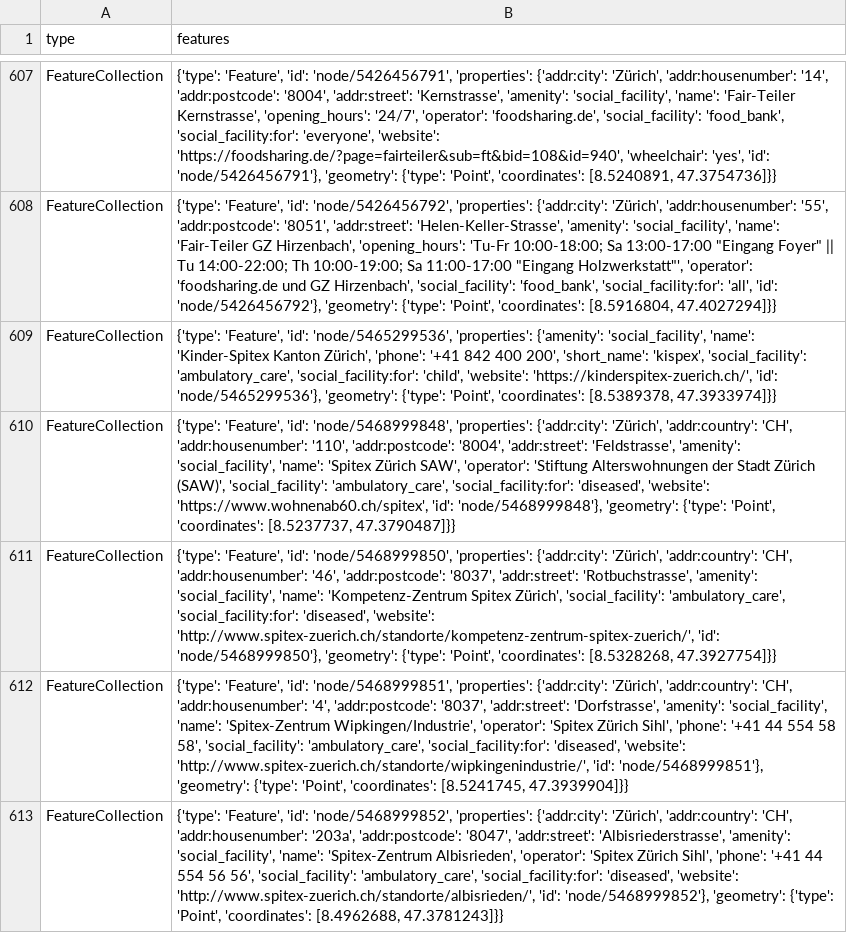
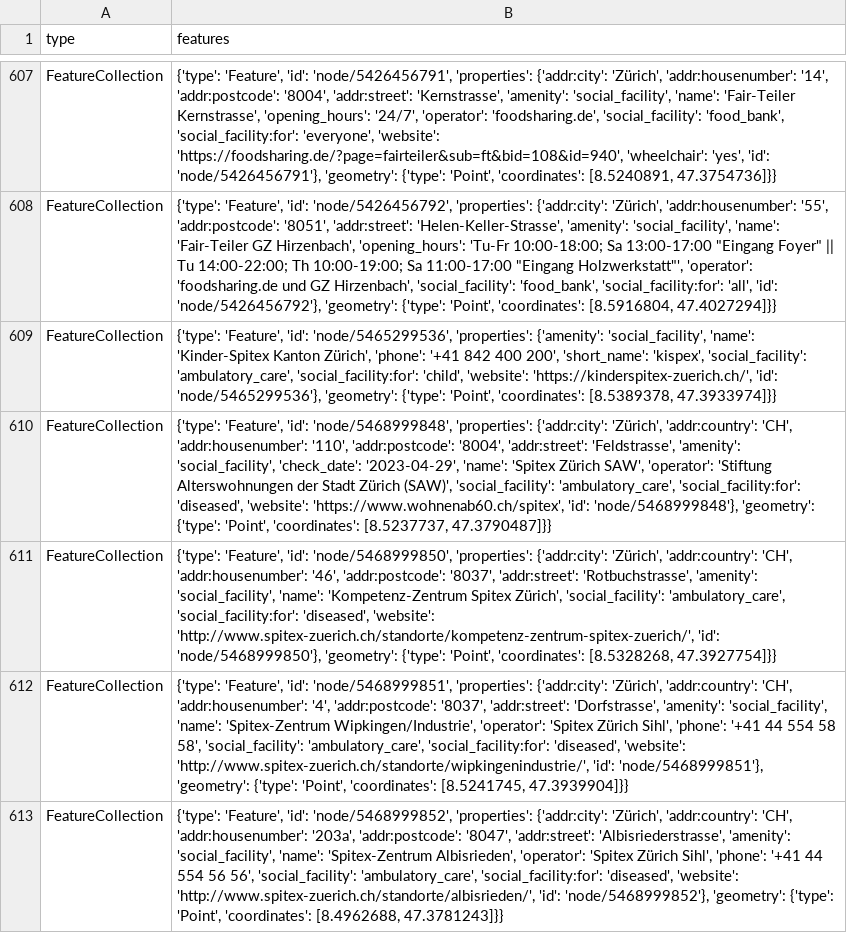
Before and after one commit to chnuessli/elz-data, a CSV file: data/csv/facilities/social_facilities/social_facilities_dispo_srz.csv, drawn as a sheet; only a part is shown, gaps mark what is left out.

```diff
--- a/data/csv/facilities/social_facilities/social_facilities_dispo_srz.csv
+++ b/data/csv/facilities/social_facilities/social_facilities_dispo_srz.csv
@@ -609,3 +609,3 @@ FeatureCollection,"{'type': 'Feature', 'id': 'node/5426456792', 'properties': {'
 FeatureCollection,"{'type': 'Feature', 'id': 'node/5465299536', 'properties': {'amenity': 'social_facility', 'name': 'Kinder-Spitex Kanton Zürich', 'phone': '+41 842 400 200', 'short_name': 'kispex', 'social_facility': 'ambulatory_care', 'social_facility:for': 'child', 'website': 'https://kinderspitex-zuerich.ch/', 'id': 'node/5465299536'}, 'geometry': {'type': 'Point', 'coordinates': [8.5389378, 47.3933974]}}"
-FeatureCollection,"{'type': 'Feature', 'id': 'node/5468999848', 'properties': {'addr:city': 'Zürich', 'addr:country': 'CH', 'addr:housenumber': '110', 'addr:postcode': '8004', 'addr:street': 'Feldstrasse', 'amenity': 'social_facility', 'name': 'Spitex Zürich SAW', 'operator': 'Stiftung Alterswohnungen der Stadt Zürich (SAW)', 'social_facility': 'ambulatory_care', 'social_facility:for': 'diseased', 'website': 'https://www.wohnenab60.ch/spitex', 'id': 'node/5468999848'}, 'geometry': {'type': 'Point', 'coordinates': [8.5237737, 47.3790487]}}"
+FeatureCollection,"{'type': 'Feature', 'id': 'node/5468999848', 'properties': {'addr:city': 'Zürich', 'addr:country': 'CH', 'addr:housenumber': '110', 'addr:postcode': '8004', 'addr:street': 'Feldstrasse', 'amenity': 'social_facility', 'check_date': '2023-04-29', 'name': 'Spitex Zürich SAW', 'operator': 'Stiftung Alterswohnungen der Stadt Zürich (SAW)', 'social_facility': 'ambulatory_care', 'social_facility:for': 'diseased', 'website': 'https://www.wohnenab60.ch/spitex', 'id': 'node/5468999848'}, 'geometry': {'type': 'Point', 'coordinates': [8.5237737, 47.3790487]}}"
 FeatureCollection,"{'type': 'Feature', 'id': 'node/5468999850', 'properties': {'addr:city': 'Zürich', 'addr:country': 'CH', 'addr:housenumber': '46', 'addr:postcode': '8037', 'addr:street': 'Rotbuchstrasse', 'amenity': 'social_facility', 'name': 'Kompetenz-Zentrum Spitex Zürich', 'social_facility': 'ambulatory_care', 'social_facility:for': 'diseased', 'website': 'http://www.spitex-zuerich.ch/standorte/kompetenz-zentrum-spitex-zuerich/', 'id': 'node/5468999850'}, 'geometry': {'type': 'Point', 'coordinates': [8.5328268, 47.3927754]}}"
```
Also changed, not shown: data/csv/facilities/hospital/hospital_switzerland.csv, data/csv/facilities/social_facilities/social_facilities_kt_zh.csv, 3 other files.
